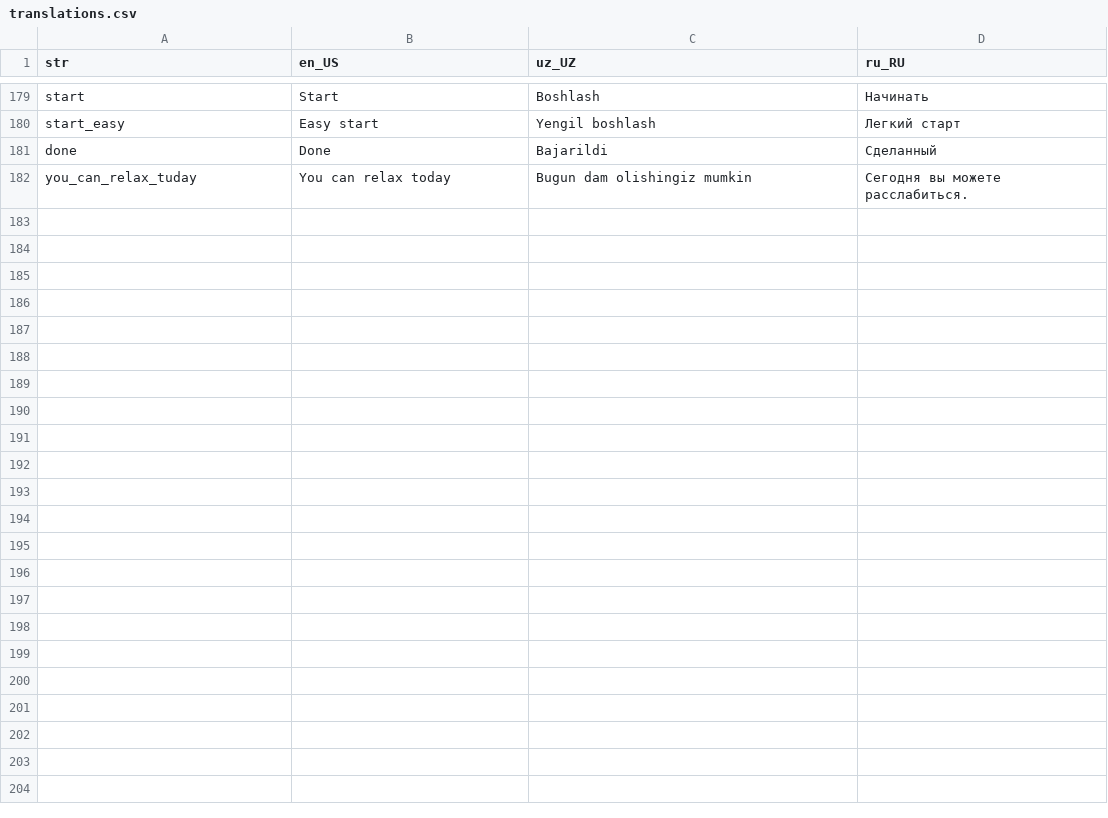
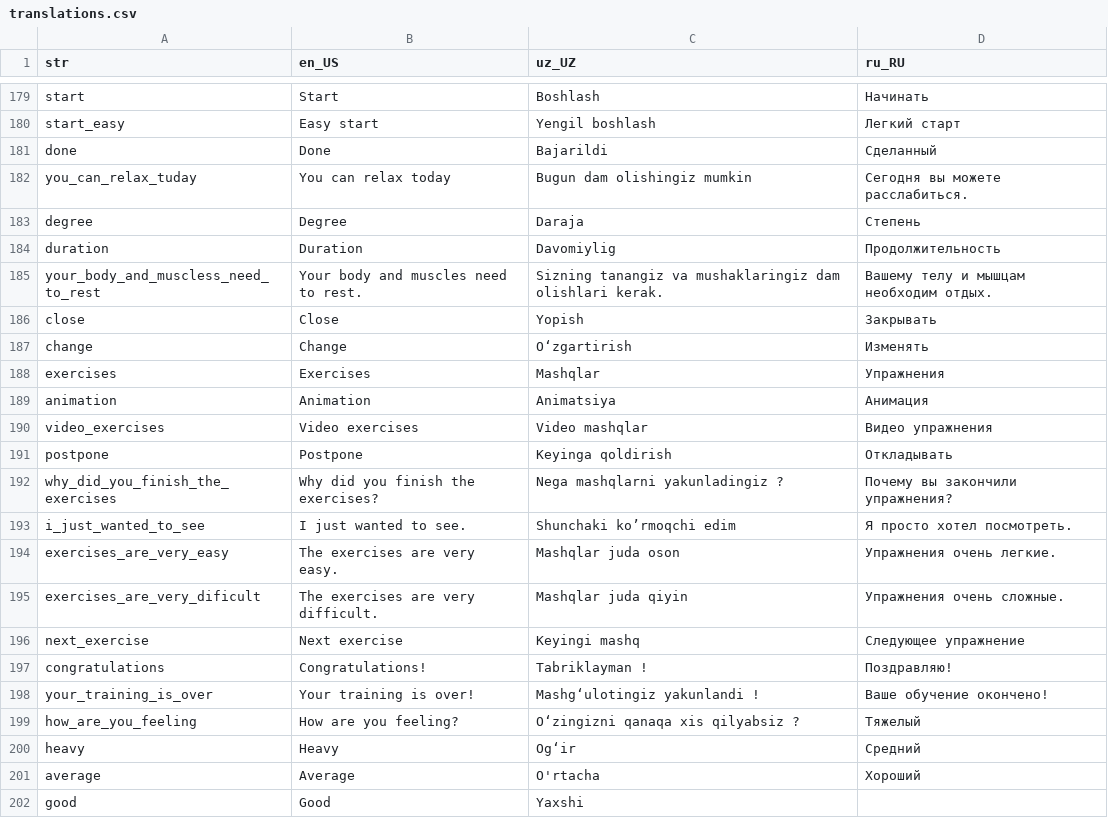
Before and after one commit to Calora-Ecosystem/calora_mobile, a CSV file: assets/localization/translations.csv, drawn as a sheet; only a part is shown, gaps mark what is left out.

```diff
--- a/assets/localization/translations.csv
+++ b/assets/localization/translations.csv
@@ -182 +182,21 @@ done,Done,Bajarildi,Сделанный
 you_can_relax_tuday,You can relax today,Bugun dam olishingiz mumkin,Сегодня вы можете расслабиться.
+degree,Degree,Daraja,Степень
+duration,Duration,Davomiylig,Продолжительность
+your_body_and_muscless_need_to_rest,Your body and muscles need to rest.,Sizning tanangiz va mushaklaringiz dam olishlari kerak.,Вашему телу и мышцам необходим отдых.
+close,Close,Yopish,Закрывать
+change,Change,O‘zgartirish,Изменять
+exercises,Exercises,Mashqlar,Упражнения
+animation,Animation,Animatsiya,Анимация
+video_exercises,Video exercises,Video mashqlar,Видео упражнения
+postpone,Postpone,Keyinga qoldirish,Откладывать
+why_did_you_finish_the_exercises,Why did you finish the exercises?,Nega mashqlarni yakunladingiz ?,Почему вы закончили упражнения?
+i_just_wanted_to_see,I just wanted to see.,Shunchaki ko’rmoqchi edim,Я просто хотел посмотреть.
+exercises_are_very_easy,The exercises are very easy.,Mashqlar juda oson,Упражнения очень легкие.
+exercises_are_very_dificult,The exercises are very difficult.,Mashqlar juda qiyin,Упражнения очень сложные.
+next_exercise,Next exercise,Keyingi mashq,Следующее упражнение
+congratulations,Congratulations!,Tabriklayman !,Поздравляю!
+your_training_is_over,Your training is over!,Mashg‘ulotingiz yakunlandi !,Ваше обучение окончено!
+how_are_you_feeling,How are you feeling?,O‘zingizni qanaqa xis qilyabsiz ?,Тяжелый
+heavy,Heavy,Og‘ir,Средний
+average,Average,O'rtacha,Хороший
+good,Good,Yaxshi,
```
Also changed, not shown: 44 other files.
